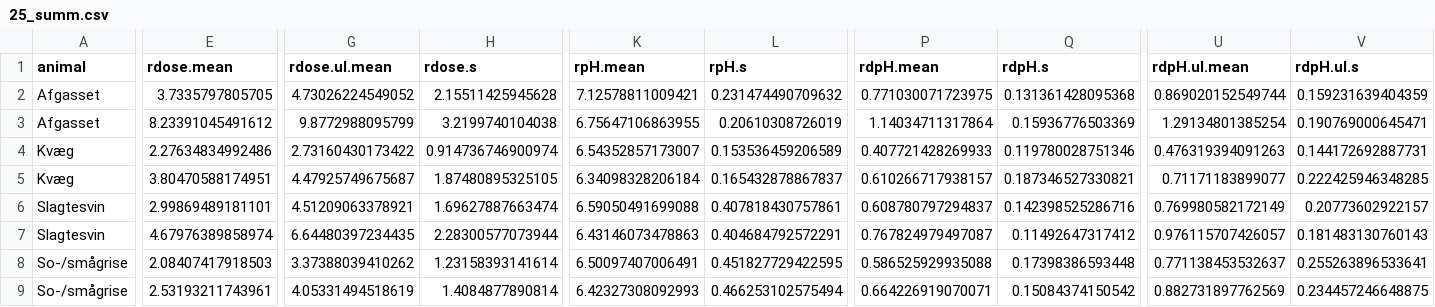
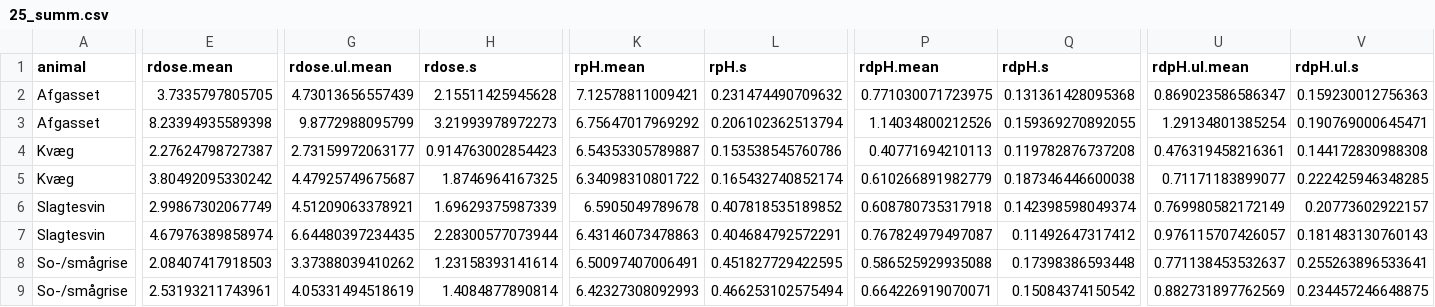
Before and after one commit to AU-BCE-EE/AU-MHB, a CSV file: manure_acidification/acid_preds/output/25_summ.csv, drawn as a sheet; only a part is shown, gaps mark what is left out; the diff covers the shown part only; the diff names each change by its address in the sheet, - before the commit and + after, or states it on an @@ line.

```diff
--- a/manure_acidification/acid_preds/output/25_summ.csv
+++ b/manure_acidification/acid_preds/output/25_summ.csv
-G2 (rdose.ul.mean): 4.73026224549052
+G2 (rdose.ul.mean): 4.73013656557439
-U2 (rdpH.ul.mean): 0.869020152549744
+U2 (rdpH.ul.mean): 0.869023586586347
-V2 (rdpH.ul.s): 0.159231639404359
+V2 (rdpH.ul.s): 0.159230012756363
-E3 (rdose.mean): 8.23391045491612
+E3 (rdose.mean): 8.23394935589398
-H3 (rdose.s): 3.2199740104038
+H3 (rdose.s): 3.21993978972273
-K3 (rpH.mean): 6.75647106863955
+K3 (rpH.mean): 6.75647017969292
-L3 (rpH.s): 0.20610308726019
+L3 (rpH.s): 0.206102362513794
-P3 (rdpH.mean): 1.14034711317864
+P3 (rdpH.mean): 1.14034800212526
-Q3 (rdpH.s): 0.15936776503369
+Q3 (rdpH.s): 0.159369270892055
-E4 (rdose.mean): 2.27634834992486
+E4 (rdose.mean): 2.27624798727387
-G4 (rdose.ul.mean): 2.73160430173422
+G4 (rdose.ul.mean): 2.73159972063177
-H4 (rdose.s): 0.914736746900974
+H4 (rdose.s): 0.914763002854423
-K4 (rpH.mean): 6.54352857173007
+K4 (rpH.mean): 6.54353305789887
-L4 (rpH.s): 0.153536459206589
+L4 (rpH.s): 0.153538545760786
-P4 (rdpH.mean): 0.407721428269933
+P4 (rdpH.mean): 0.40771694210113
-Q4 (rdpH.s): 0.119780028751346
+Q4 (rdpH.s): 0.119782876737208
-U4 (rdpH.ul.mean): 0.476319394091263
+U4 (rdpH.ul.mean): 0.476319458216361
-V4 (rdpH.ul.s): 0.144172692887731
+V4 (rdpH.ul.s): 0.144172830988308
-E5 (rdose.mean): 3.80470588174951
+E5 (rdose.mean): 3.80492095330242
-H5 (rdose.s): 1.87480895325105
+H5 (rdose.s): 1.8746964167325
-K5 (rpH.mean): 6.34098328206184
+K5 (rpH.mean): 6.34098310801722
-L5 (rpH.s): 0.165432878867837
+L5 (rpH.s): 0.165432740852174
-P5 (rdpH.mean): 0.610266717938157
+P5 (rdpH.mean): 0.610266891982779
-Q5 (rdpH.s): 0.187346527330821
+Q5 (rdpH.s): 0.187346446600038
-E6 (rdose.mean): 2.99869489181101
+E6 (rdose.mean): 2.99867302067749
-H6 (rdose.s): 1.69627887663474
+H6 (rdose.s): 1.69629375987339
-K6 (rpH.mean): 6.59050491699088
+K6 (rpH.mean): 6.5905049789678
-L6 (rpH.s): 0.407818430757861
+L6 (rpH.s): 0.407818535189852
-P6 (rdpH.mean): 0.608780797294837
+P6 (rdpH.mean): 0.608780735317918
-Q6 (rdpH.s): 0.142398525286716
+Q6 (rdpH.s): 0.142398598049374
```
Also changed, not shown: 8 edited cells elsewhere in this file, 41 other files.
